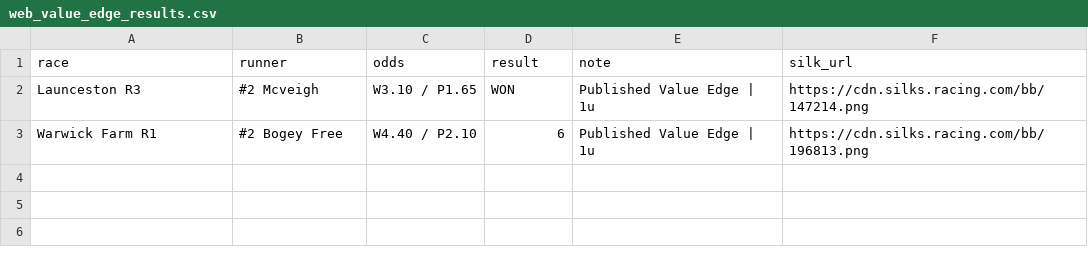
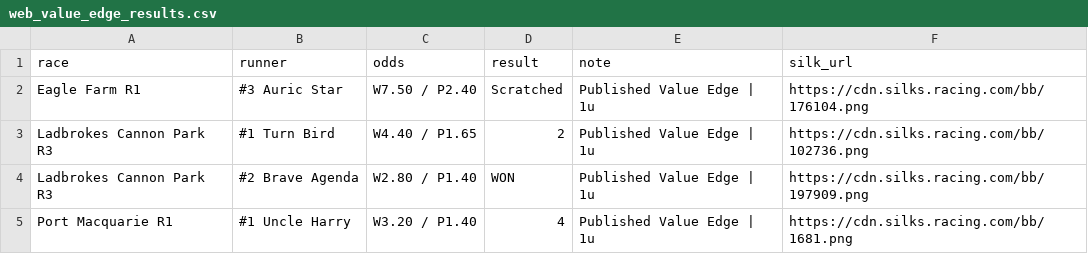
Before and after one commit to puntingiq/puntingiq-site, a CSV file: reports/latest/web_value_edge_results.csv, drawn as a sheet.

```diff
--- a/reports/latest/web_value_edge_results.csv
+++ b/reports/latest/web_value_edge_results.csv
@@ -1,3 +1,5 @@
 race,runner,odds,result,note,silk_url
-Launceston R3,#2 Mcveigh,W3.10 / P1.65,WON,Published Value Edge | 1u,https://cdn.silks.racing.com/bb/147214.png
-Warwick Farm R1,#2 Bogey Free,W4.40 / P2.10,6,Published Value Edge | 1u,https://cdn.silks.racing.com/bb/196813.png
+Eagle Farm R1,#3 Auric Star,W7.50 / P2.40,Scratched,Published Value Edge | 1u,https://cdn.silks.racing.com/bb/176104.png
+Ladbrokes Cannon Park R3,#1 Turn Bird,W4.40 / P1.65,2,Published Value Edge | 1u,https://cdn.silks.racing.com/bb/102736.png
+Ladbrokes Cannon Park R3,#2 Brave Agenda,W2.80 / P1.40,WON,Published Value Edge | 1u,https://cdn.silks.racing.com/bb/197909.png
+Port Macquarie R1,#1 Uncle Harry,W3.20 / P1.40,4,Published Value Edge | 1u,https://cdn.silks.racing.com/bb/1681.png
```
Also changed, not shown: reports/latest/system_bets_live_results.csv, reports/latest/value_edge_live_results.csv, 28 other files.
